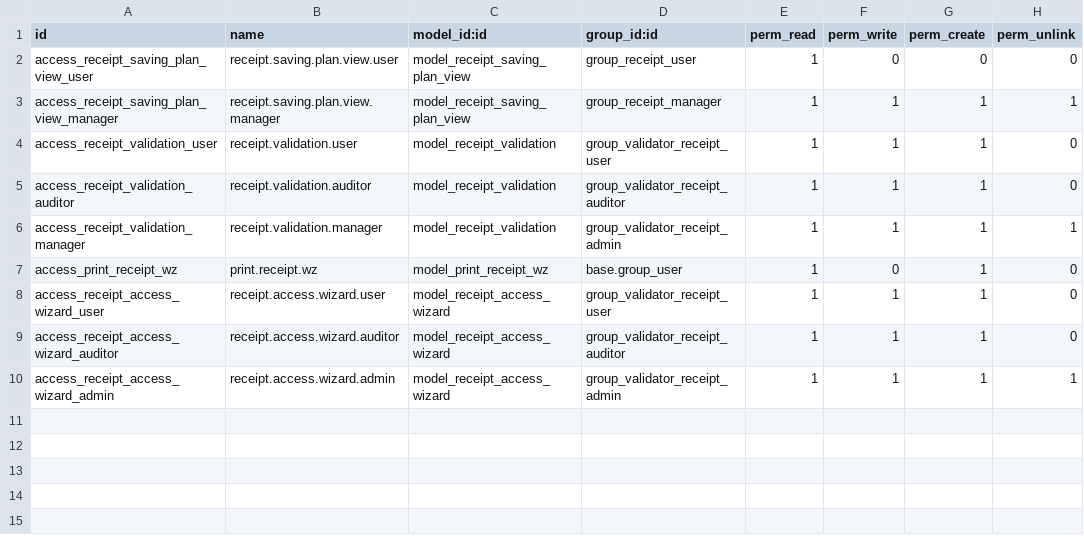
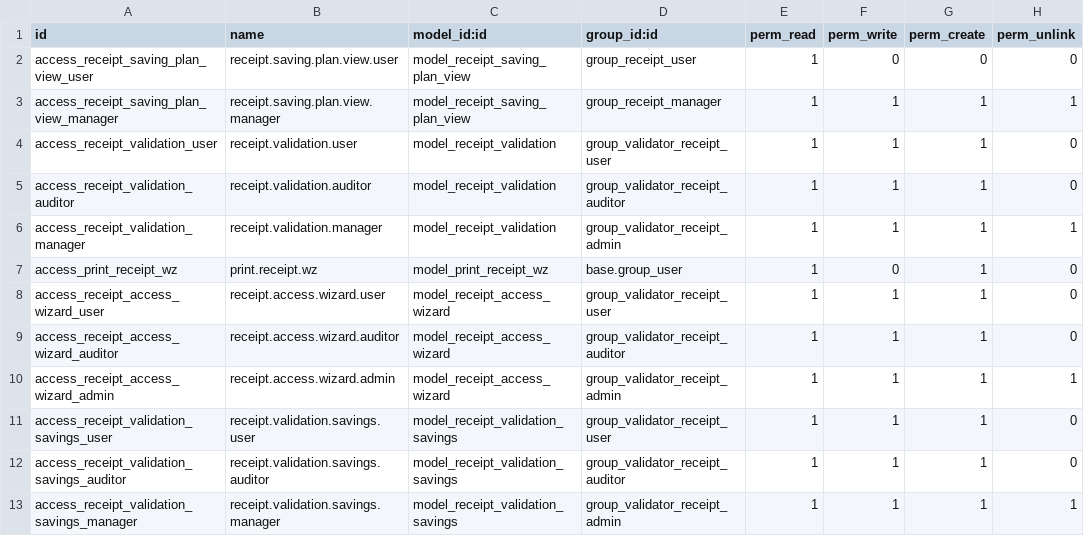
Before and after one commit to Galarplan/galarplan_development, a CSV file: addons/saving_plan_receipt/security/ir.model.access.csv, drawn as a sheet; the diff names each change by its address in the sheet, - before the commit and + after, or states it on an @@ line.

```diff
--- a/addons/saving_plan_receipt/security/ir.model.access.csv
+++ b/addons/saving_plan_receipt/security/ir.model.access.csv
+row 11: access_receipt_validation_savings_user | receipt.validation.savings.user | model_receipt_validation_savings | group_validator_receipt_user | 1 | 1 | 1 | 0
+row 12: access_receipt_validation_savings_auditor | receipt.validation.savings.auditor | model_receipt_validation_savings | group_validator_receipt_auditor | 1 | 1 | 1 | 0
+row 13: access_receipt_validation_savings_manager | receipt.validation.savings.manager | model_receipt_validation_savings | group_validator_receipt_admin | 1 | 1 | 1 | 1
```
Also changed, not shown: 3 other files.
